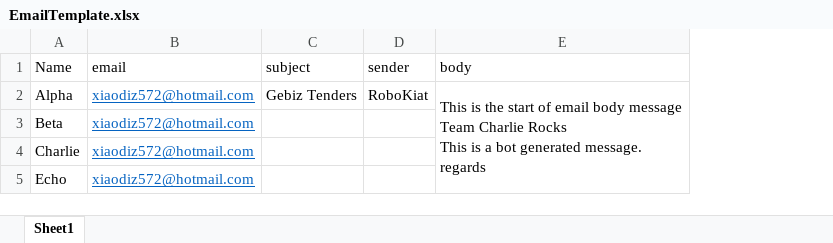
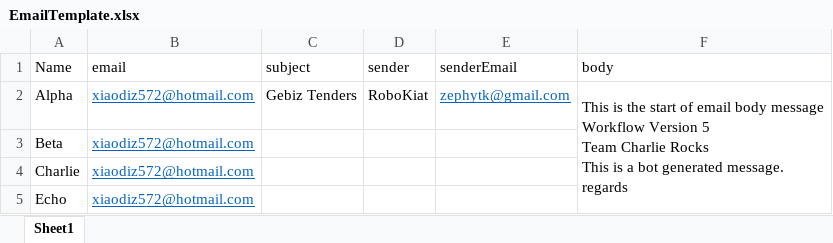
Before and after one commit to Zephy572/UiPathPractice, an Excel workbook: Tender/EmailTemplate.xlsx, sheet Sheet1, drawn as a sheet; values as stored, in another font and other column widths than the file's, no borders; addresses are those after the commit; ↵ is a line break in a cell; the diff names each change by its address in the sheet, - before the commit and + after, or states it on an @@ line.

```diff
--- a/Tender/EmailTemplate.xlsx (sheet Sheet1)
+++ b/Tender/EmailTemplate.xlsx (sheet Sheet1)
+column E (senderEmail), row 2: zephytk@gmail.com
-F2 (body): …body message ↵ Team Charlie…
+F2 (body): …body message ↵ Workflow Version 5 ↵ Team Charlie…
```
Also changed, not shown: 5 other files.
